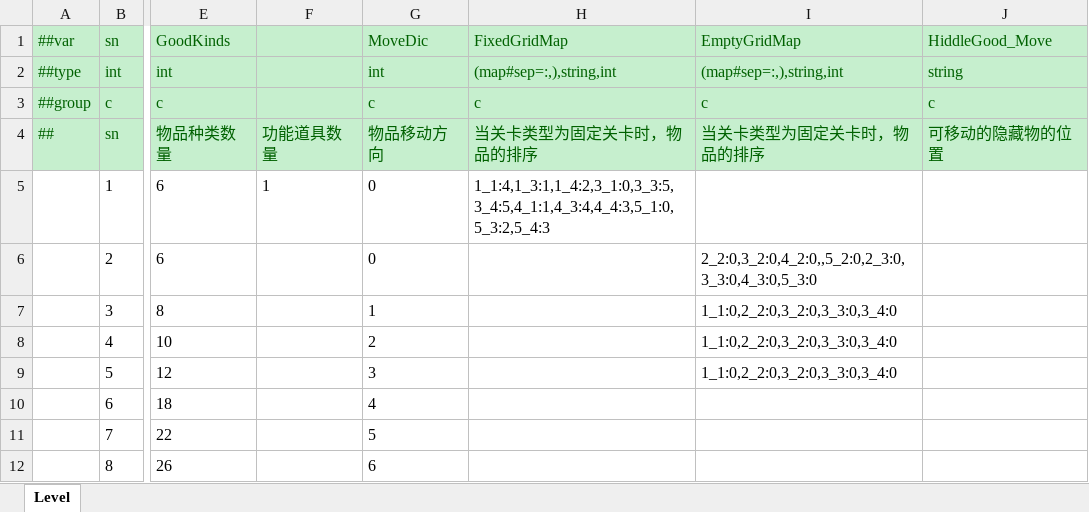
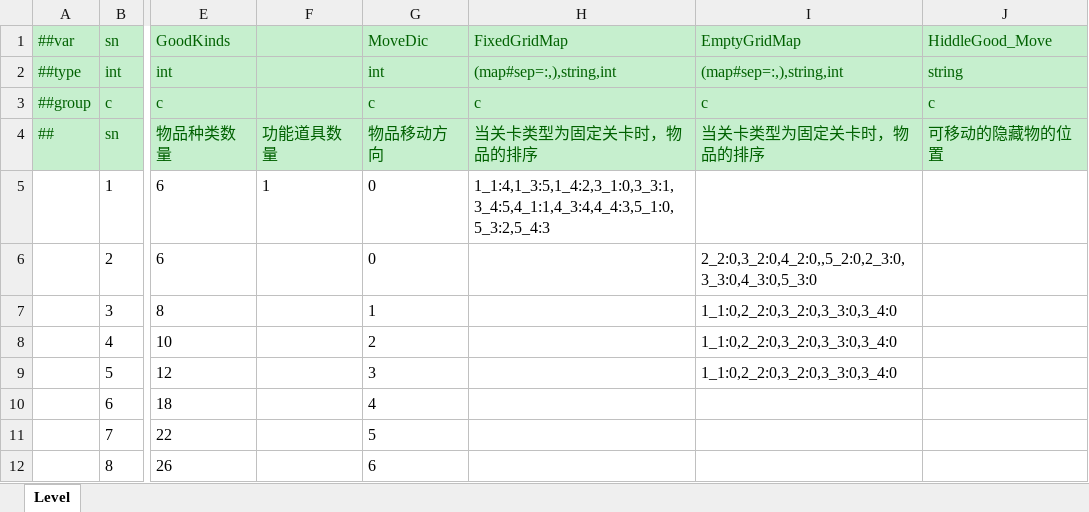
Before and after one commit to yuhuaichong1/LinkGame, an Excel workbook: DesignerConfigs/Datas/LevelAct.xlsx, sheet Level, drawn as a sheet; only a part is shown, gaps mark what is left out; values as stored, in another font and other column widths than the file's, no borders; the diff names each change by its address in the sheet, - before the commit and + after, or states it on an @@ line.

Commit message:
1. 调整关卡1A面

```diff
--- a/DesignerConfigs/Datas/LevelAct.xlsx (sheet Level)
+++ b/DesignerConfigs/Datas/LevelAct.xlsx (sheet Level)
-H5 (FixedGridMap): 1_1:4,1_3:1,1_4:2,3_1:0,3_3:5,3_4:5,4_1:1,4_3:4,4_4:3,5_1:0,5_3:2,5_4:3
+H5 (FixedGridMap): 1_1:4,1_3:5,1_4:2,3_1:0,3_3:1,3_4:5,4_1:1,4_3:4,4_4:3,5_1:0,5_3:2,5_4:3
```
